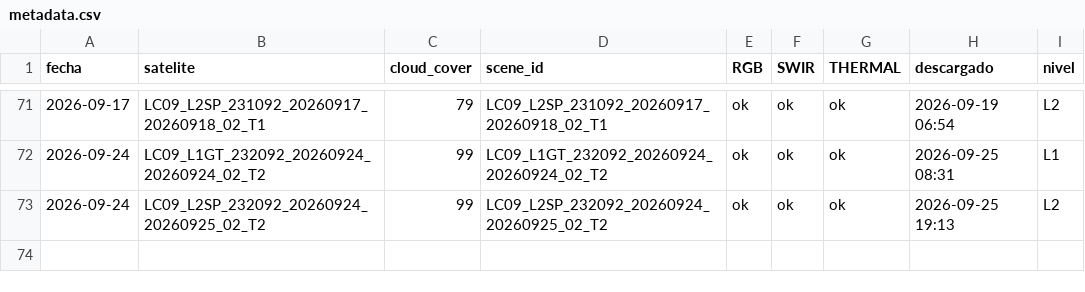
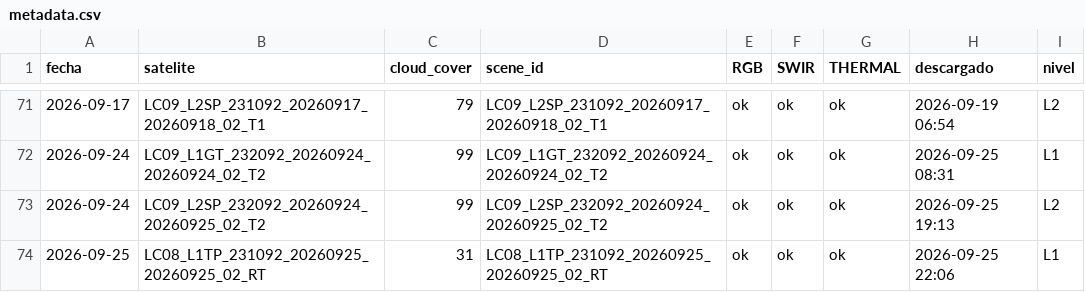
Before and after one commit to MendozaVolcanic/Landsat-v1, a CSV file: docs/landsat/Hudson/metadata.csv, drawn as a sheet; only a part is shown, gaps mark what is left out.

Commit message:
landsat: 1 imagenes nuevas (2026-09-25 22:07 UTC)

```diff
--- a/docs/landsat/Hudson/metadata.csv
+++ b/docs/landsat/Hudson/metadata.csv
@@ -73 +73,2 @@ fecha,satelite,cloud_cover,scene_id,RGB,SWIR,THERMAL,descargado,nivel
 2026-09-24,LC09_L2SP_232092_20260924_20260925_02_T2,99,LC09_L2SP_232092_20260924_20260925_02_T2,ok,ok,ok,2026-09-25 19:13,L2
+2026-09-25,LC08_L1TP_231092_20260925_20260925_02_RT,31,LC08_L1TP_231092_20260925_20260925_02_RT,ok,ok,ok,2026-09-25 22:06,L1
```
Also changed, not shown: 10 other files.
